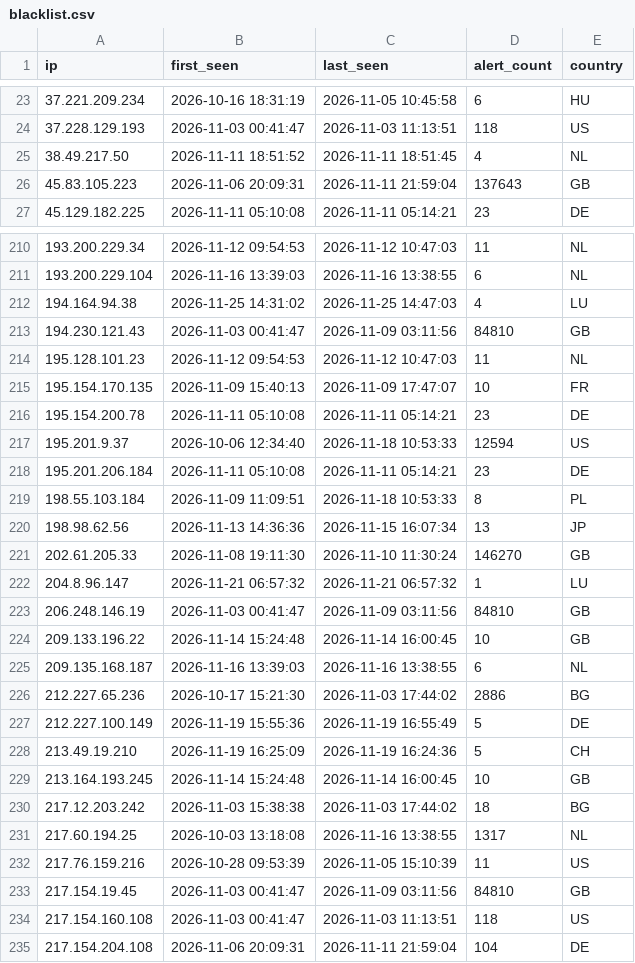
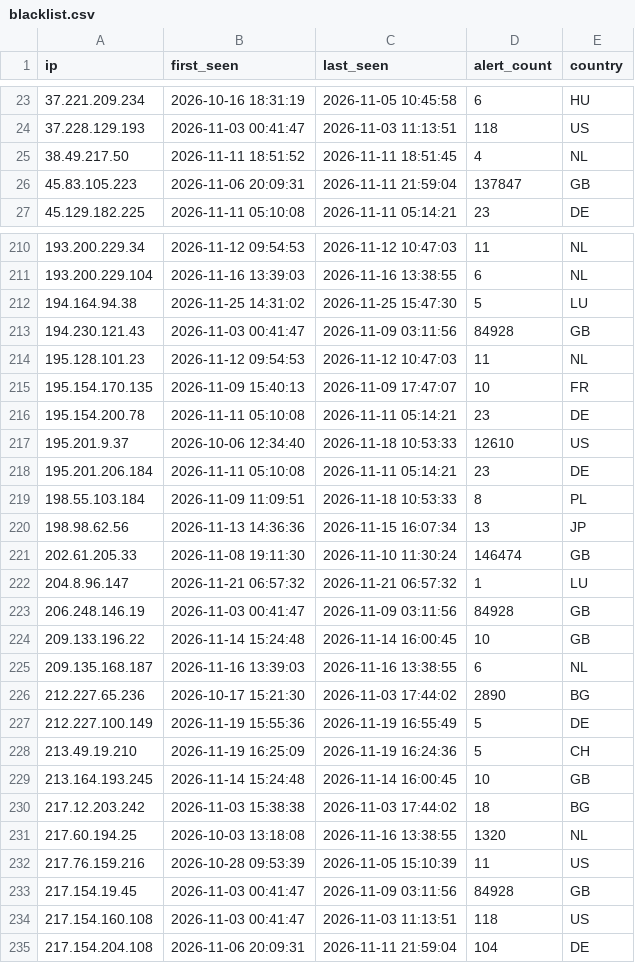
Before and after one commit to f3csystems/TOR_IP, a CSV file: blacklist.csv, drawn as a sheet; only a part is shown, gaps mark what is left out; the diff covers the shown part only.

Commit message:
Update TOR blacklist - 2026-11-25 16:12

```diff
--- a/blacklist.csv
+++ b/blacklist.csv
@@ -25,3 +25,3 @@ ip,first_seen,last_seen,alert_count,country
 38.49.217.50,2026-11-11 18:51:52,2026-11-11 18:51:45,4,NL
-45.83.105.223,2026-11-06 20:09:31,2026-11-11 21:59:04,137643,GB
+45.83.105.223,2026-11-06 20:09:31,2026-11-11 21:59:04,137847,GB
 45.129.182.225,2026-11-11 05:10:08,2026-11-11 05:14:21,23,DE
@@ -211,4 +211,4 @@ ip,first_seen,last_seen,alert_count,country
 193.200.229.104,2026-11-16 13:39:03,2026-11-16 13:38:55,6,NL
-194.164.94.38,2026-11-25 14:31:02,2026-11-25 14:47:03,4,LU
-194.230.121.43,2026-11-03 00:41:47,2026-11-09 03:11:56,84810,GB
+194.164.94.38,2026-11-25 14:31:02,2026-11-25 15:47:30,5,LU
+194.230.121.43,2026-11-03 00:41:47,2026-11-09 03:11:56,84928,GB
 195.128.101.23,2026-11-12 09:54:53,2026-11-12 10:47:03,11,NL
@@ -216,3 +216,3 @@ ip,first_seen,last_seen,alert_count,country
 195.154.200.78,2026-11-11 05:10:08,2026-11-11 05:14:21,23,DE
-195.201.9.37,2026-10-06 12:34:40,2026-11-18 10:53:33,12594,US
+195.201.9.37,2026-10-06 12:34:40,2026-11-18 10:53:33,12610,US
 195.201.206.184,2026-11-11 05:10:08,2026-11-11 05:14:21,23,DE
@@ -220,8 +220,8 @@ ip,first_seen,last_seen,alert_count,country
 198.98.62.56,2026-11-13 14:36:36,2026-11-15 16:07:34,13,JP
-202.61.205.33,2026-11-08 19:11:30,2026-11-10 11:30:24,146270,GB
+202.61.205.33,2026-11-08 19:11:30,2026-11-10 11:30:24,146474,GB
 204.8.96.147,2026-11-21 06:57:32,2026-11-21 06:57:32,1,LU
-206.248.146.19,2026-11-03 00:41:47,2026-11-09 03:11:56,84810,GB
+206.248.146.19,2026-11-03 00:41:47,2026-11-09 03:11:56,84928,GB
 209.133.196.22,2026-11-14 15:24:48,2026-11-14 16:00:45,10,GB
 209.135.168.187,2026-11-16 13:39:03,2026-11-16 13:38:55,6,NL
-212.227.65.236,2026-10-17 15:21:30,2026-11-03 17:44:02,2886,BG
+212.227.65.236,2026-10-17 15:21:30,2026-11-03 17:44:02,2890,BG
 212.227.100.149,2026-11-19 15:55:36,2026-11-19 16:55:49,5,DE
@@ -230,5 +230,5 @@ ip,first_seen,last_seen,alert_count,country
 217.12.203.242,2026-11-03 15:38:38,2026-11-03 17:44:02,18,BG
-217.60.194.25,2026-10-03 13:18:08,2026-11-16 13:38:55,1317,NL
+217.60.194.25,2026-10-03 13:18:08,2026-11-16 13:38:55,1320,NL
 217.76.159.216,2026-10-28 09:53:39,2026-11-05 15:10:39,11,US
-217.154.19.45,2026-11-03 00:41:47,2026-11-09 03:11:56,84810,GB
+217.154.19.45,2026-11-03 00:41:47,2026-11-09 03:11:56,84928,GB
 217.154.160.108,2026-11-03 00:41:47,2026-11-03 11:13:51,118,US
```
Also changed, not shown: 32 edited cells elsewhere in this file, 1 other file.
